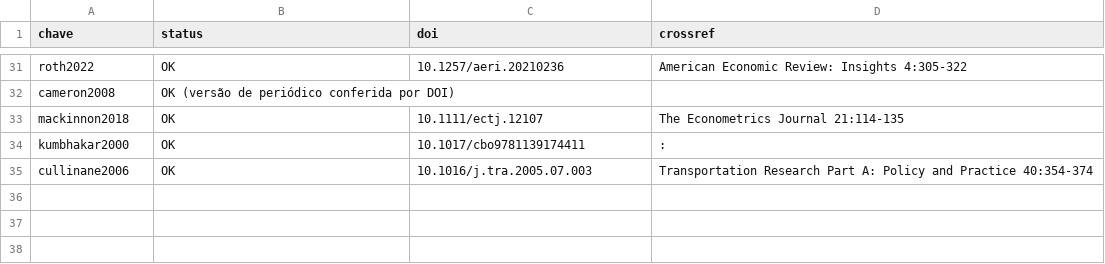
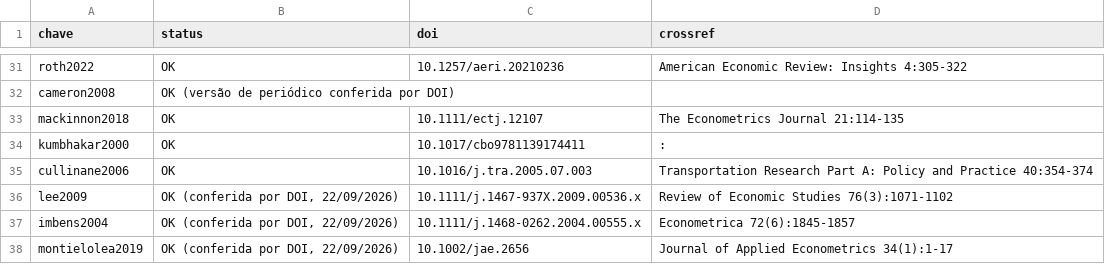
Before and after one commit to valbergregory/Port-Digitalization-Observatory, a CSV file: data/metadata/references_check.csv, drawn as a sheet; only a part is shown, gaps mark what is left out; the diff names each change by its address in the sheet, - before the commit and + after, or states it on an @@ line.

```diff
--- a/data/metadata/references_check.csv
+++ b/data/metadata/references_check.csv
+row 36: lee2009 | OK (conferida por DOI, 22/09/2026) | 10.1111/j.1467-937X.2009.00536.x | Review of Economic Studies 76(3):1071-1102
+row 37: imbens2004 | OK (conferida por DOI, 22/09/2026) | 10.1111/j.1468-0262.2004.00555.x | Econometrica 72(6):1845-1857
+row 38: montielolea2019 | OK (conferida por DOI, 22/09/2026) | 10.1002/jae.2656 | Journal of Applied Econometrics 34(1):1-17
```
Also changed, not shown: data/metadata/download_log.csv, 41 other files.
